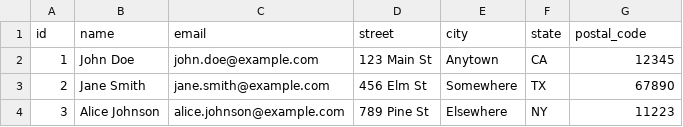
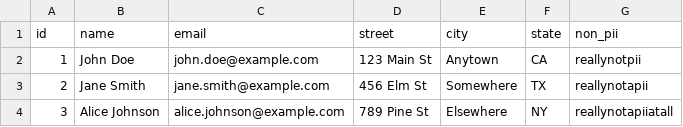
Before and after one commit to prokopidis/presidio, a CSV file: docs/samples/python/csv_sample_data/test_structured.csv, drawn as a sheet.

```diff
--- a/docs/samples/python/csv_sample_data/test_structured.csv
+++ b/docs/samples/python/csv_sample_data/test_structured.csv
@@ -1,4 +1,4 @@
-id,name,email,street,city,state,postal_code
-1,John Doe,john.doe@example.com,123 Main St,Anytown,CA,12345
-2,Jane Smith,jane.smith@example.com,456 Elm St,Somewhere,TX,67890
-3,Alice Johnson,alice.johnson@example.com,789 Pine St,Elsewhere,NY,11223
+id,name,email,street,city,state,non_pii
+1,John Doe,john.doe@example.com,123 Main St,Anytown,CA,reallynotpii
+2,Jane Smith,jane.smith@example.com,456 Elm St,Somewhere,TX,reallynotapii
+3,Alice Johnson,alice.johnson@example.com,789 Pine St,Elsewhere,NY,reallynotapiiatall
```
Also changed, not shown: 7 other files.
